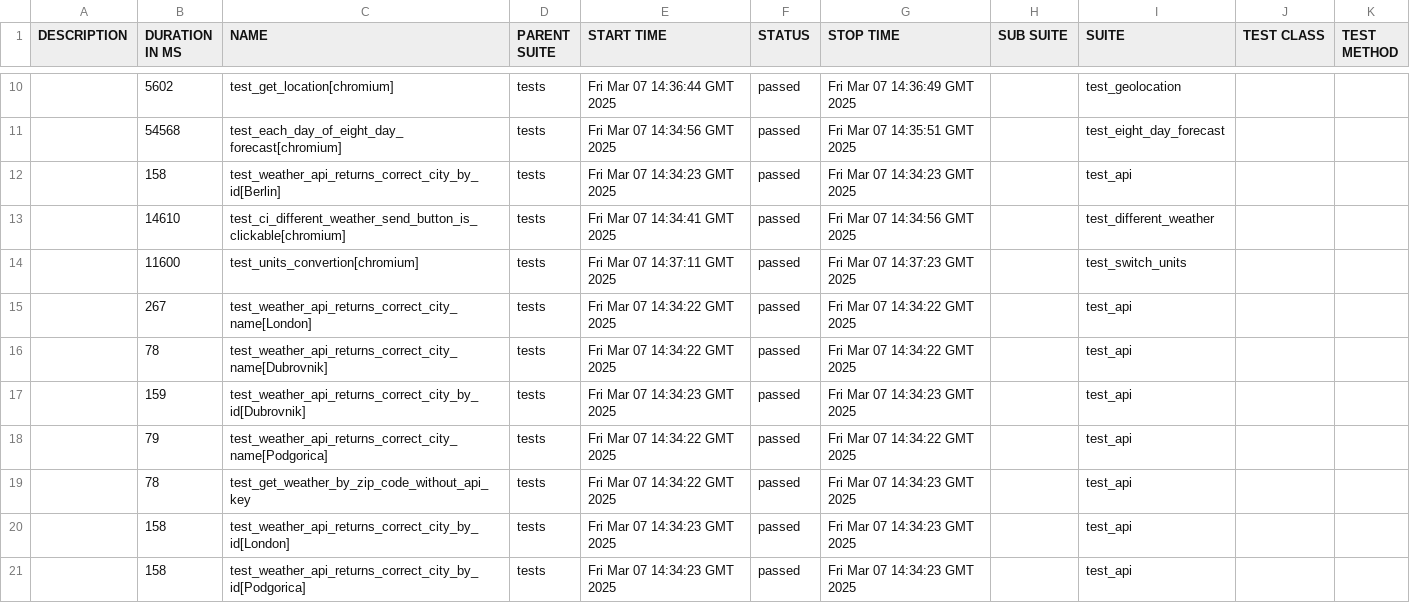
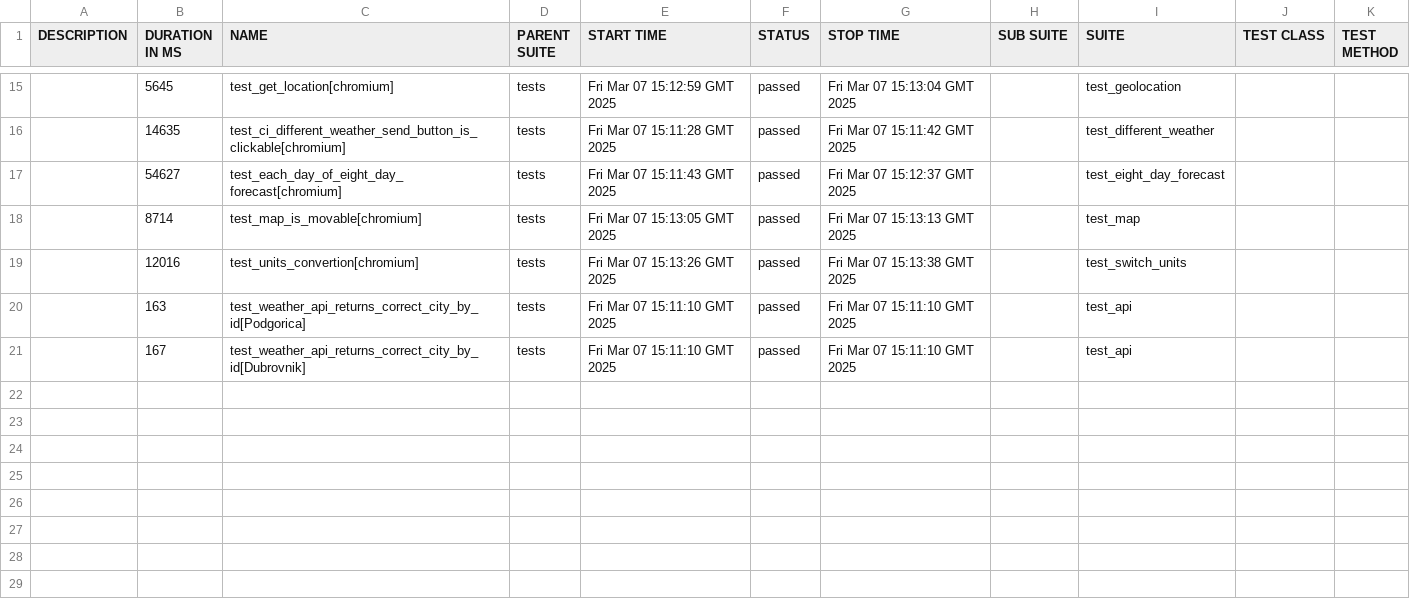
Before and after one commit to megkotus/Python_QA_openweathermap, a CSV file: 27/data/suites.csv, drawn as a sheet; only a part is shown, gaps mark what is left out; the diff covers the shown part only.

```diff
--- a/27/data/suites.csv
+++ b/27/data/suites.csv
@@ -10,12 +15,7 @@
-"","5602","test_get_location[chromium]","tests","Fri Mar 07 14:36:44 GMT 2025","passed","Fri Mar 07 14:36:49 GMT 2025","","test_geolocation","",""
-"","54568","test_each_day_of_eight_day_forecast[chromium]","tests","Fri Mar 07 14:34:56 GMT 2025","passed","Fri Mar 07 14:35:51 GMT 2025","","test_eight_day_forecast","",""
-"","158","test_weather_api_returns_correct_city_by_id[Berlin]","tests","Fri Mar 07 14:34:23 GMT 2025","passed","Fri Mar 07 14:34:23 GMT 2025","","test_api","",""
-"","14610","test_ci_different_weather_send_button_is_clickable[chromium]","tests","Fri Mar 07 14:34:41 GMT 2025","passed","Fri Mar 07 14:34:56 GMT 2025","","test_different_weather","",""
-"","11600","test_units_convertion[chromium]","tests","Fri Mar 07 14:37:11 GMT 2025","passed","Fri Mar 07 14:37:23 GMT 2025","","test_switch_units","",""
-"","267","test_weather_api_returns_correct_city_name[London]","tests","Fri Mar 07 14:34:22 GMT 2025","passed","Fri Mar 07 14:34:22 GMT 2025","","test_api","",""
-"","78","test_weather_api_returns_correct_city_name[Dubrovnik]","tests","Fri Mar 07 14:34:22 GMT 2025","passed","Fri Mar 07 14:34:22 GMT 2025","","test_api","",""
-"","159","test_weather_api_returns_correct_city_by_id[Dubrovnik]","tests","Fri Mar 07 14:34:23 GMT 2025","passed","Fri Mar 07 14:34:23 GMT 2025","","test_api","",""
-"","79","test_weather_api_returns_correct_city_name[Podgorica]","tests","Fri Mar 07 14:34:22 GMT 2025","passed","Fri Mar 07 14:34:22 GMT 2025","","test_api","",""
-"","78","test_get_weather_by_zip_code_without_api_key","tests","Fri Mar 07 14:34:22 GMT 2025","passed","Fri Mar 07 14:34:23 GMT 2025","","test_api","",""
-"","158","test_weather_api_returns_correct_city_by_id[London]","tests","Fri Mar 07 14:34:23 GMT 2025","passed","Fri Mar 07 14:34:23 GMT 2025","","test_api","",""
-"","158","test_weather_api_returns_correct_city_by_id[Podgorica]","tests","Fri Mar 07 14:34:23 GMT 2025","passed","Fri Mar 07 14:34:23 GMT 2025","","test_api","",""
+"","5645","test_get_location[chromium]","tests","Fri Mar 07 15:12:59 GMT 2025","passed","Fri Mar 07 15:13:04 GMT 2025","","test_geolocation","",""
+"","14635","test_ci_different_weather_send_button_is_clickable[chromium]","tests","Fri Mar 07 15:11:28 GMT 2025","passed","Fri Mar 07 15:11:42 GMT 2025","","test_different_weather","",""
+"","54627","test_each_day_of_eight_day_forecast[chromium]","tests","Fri Mar 07 15:11:43 GMT 2025","passed","Fri Mar 07 15:12:37 GMT 2025","","test_eight_day_forecast","",""
+"","8714","test_map_is_movable[chromium]","tests","Fri Mar 07 15:13:05 GMT 2025","passed","Fri Mar 07 15:13:13 GMT 2025","","test_map","",""
+"","12016","test_units_convertion[chromium]","tests","Fri Mar 07 15:13:26 GMT 2025","passed","Fri Mar 07 15:13:38 GMT 2025","","test_switch_units","",""
+"","163","test_weather_api_returns_correct_city_by_id[Podgorica]","tests","Fri Mar 07 15:11:10 GMT 2025","passed","Fri Mar 07 15:11:10 GMT 2025","","test_api","",""
+"","167","test_weather_api_returns_correct_city_by_id[Dubrovnik]","tests","Fri Mar 07 15:11:10 GMT 2025","passed","Fri Mar 07 15:11:10 GMT 2025","","test_api","",""
```
Also changed, not shown: 7 added rows, 2 removed rows and 23 edited cells elsewhere in this file, 50 other files.
